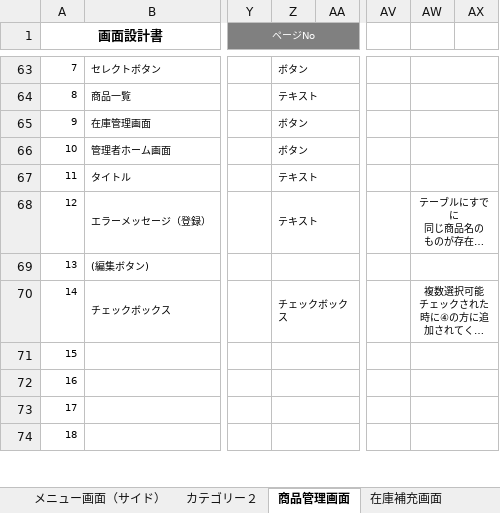
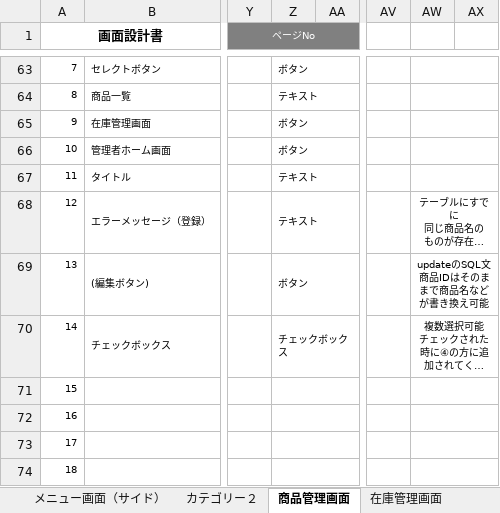
Before and after one commit to satotodob/D_Group_project, an Excel workbook: 設計書確定版/STEP2/画面設計書part2.xlsx, sheet 商品管理画面, drawn as a sheet; only a part is shown, gaps mark what is left out; long unchanged cells end in …; values as stored, in another font and other column widths than the file's, no borders; charts and pictures not drawn; ↵ is a line break in a cell; the diff names each change by its address in the sheet, - before the commit and + after, or states it on an @@ line.

Commit message:
up

```diff
--- a/設計書確定版/STEP2/画面設計書part2.xlsx (sheet 商品管理画面)
+++ b/設計書確定版/STEP2/画面設計書part2.xlsx (sheet 商品管理画面)
-sheet tab: 在庫補充画面
+sheet tab: 在庫管理画面
-Z69: (empty)
+Z69: ボタン
-AW69: (empty)
+AW69: updateのSQL文 ↵ 商品IDはそのままで商品名などが書き換え可能
```
